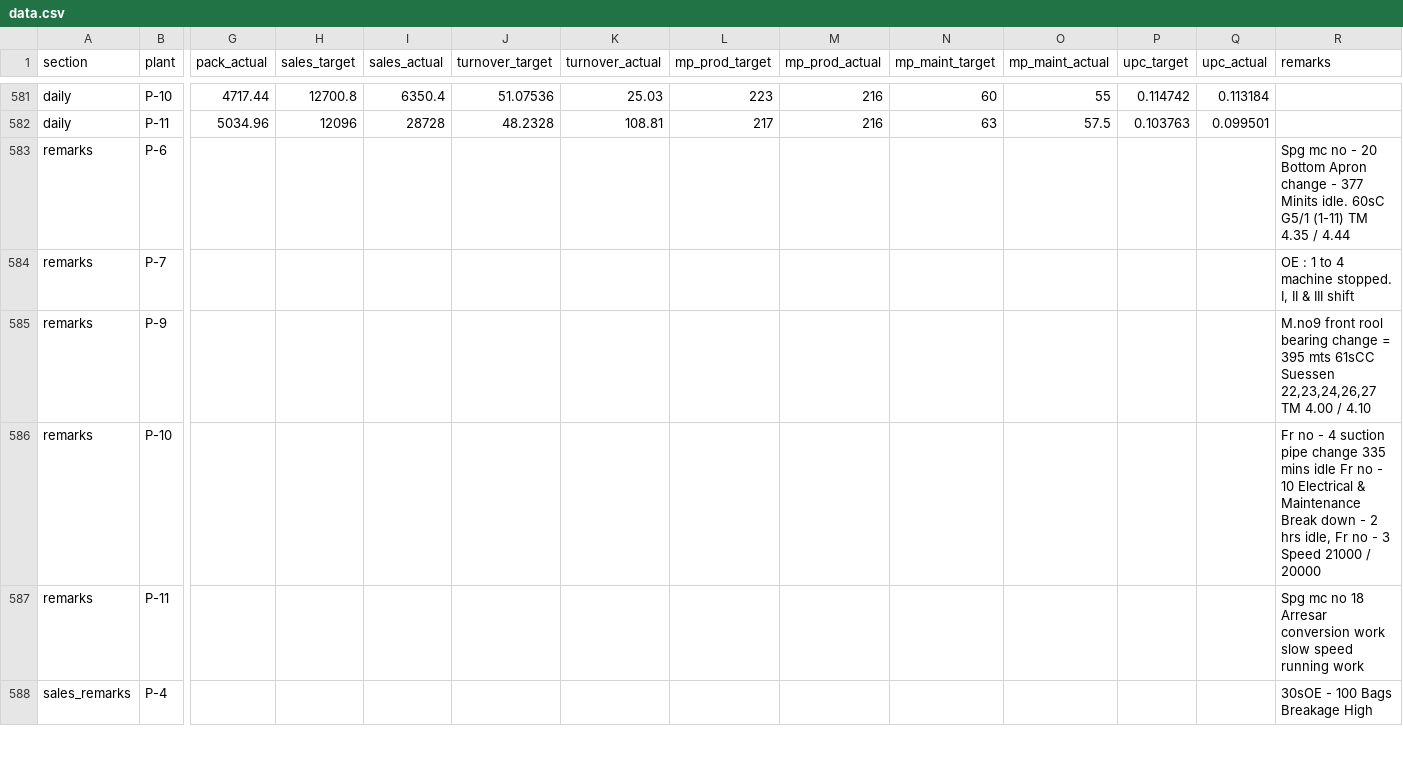
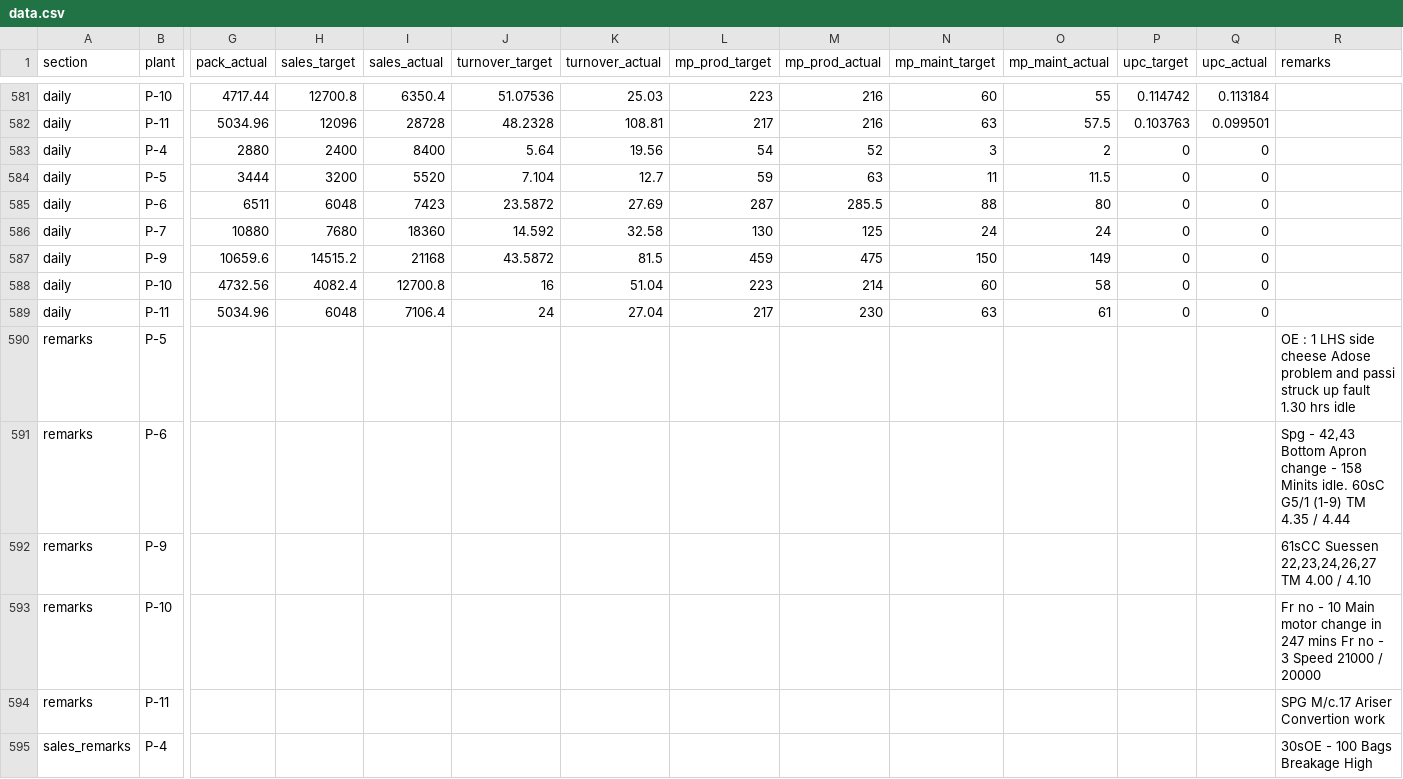
Before and after one commit to ipcamsgrmills/sgm-dashboard, a CSV file: data.csv, drawn as a sheet; only a part is shown, gaps mark what is left out; removed rows and columns are numbered as before the commit, all else as after; rows hold the shown columns only; the diff covers the shown part only; the diff names each change by its address in the sheet, - before the commit and + after, or states it on an @@ line.

Commit message:
Add files via upload

```diff
--- a/data.csv
+++ b/data.csv
+row 583: daily | P-4 | 2880 | 2400 | 8400 | 5.64 | 19.56 | 54 | 52 | 3 | 2 | 0 | 0
+row 584: daily | P-5 | 3444 | 3200 | 5520 | 7.104 | 12.7 | 59 | 63 | 11 | 11.5 | 0 | 0
+row 585: daily | P-6 | 6511 | 6048 | 7423 | 23.5872 | 27.69 | 287 | 285.5 | 88 | 80 | 0 | 0
+row 586: daily | P-7 | 10880 | 7680 | 18360 | 14.592 | 32.58 | 130 | 125 | 24 | 24 | 0 | 0
+row 587: daily | P-9 | 10659.6 | 14515.2 | 21168 | 43.5872 | 81.5 | 459 | 475 | 150 | 149 | 0 | 0
+row 588: daily | P-10 | 4732.56 | 4082.4 | 12700.8 | 16 | 51.04 | 223 | 214 | 60 | 58 | 0 | 0
+row 589: daily | P-11 | 5034.96 | 6048 | 7106.4 | 24 | 27.04 | 217 | 230 | 63 | 61 | 0 | 0
+row 590: remarks | P-5 |  |  |  |  |  |  |  |  |  |  |  | OE : 1 LHS side cheese Adose problem and passi struck up fault 1.30 hrs idle
-R591 (remarks): Spg mc no - 20 Bottom Apron change - 377 Minits idle. 60sC G5/1 (1-11) TM 4.35…
+R591 (remarks): Spg - 42,43 Bottom Apron change - 158 Minits idle. 60sC G5/1 (1-9) TM 4.35…
-row 584: remarks | P-7 |  |  |  |  |  |  |  |  |  |  |  | OE : 1 to 4 machine stopped. I, II & III shift
-R592 (remarks): M.no9 front rool bearing change = 395 mts 61sCC Suessen…
+R592 (remarks): 61sCC Suessen…
-R593 (remarks): …no - 4 suction pipe change 335 mins idle Fr no - 10 Electrical & Maintenance Break down - 2 hrs idle, Fr no…
+R593 (remarks): …no - 10 Main motor change in 247 mins Fr no…
-R594 (remarks): Spg mc no 18 Arresar conversion work slow speed running work
+R594 (remarks): SPG M/c.17 Ariser Convertion work
```
Also changed, not shown: 12 edited cells elsewhere in this file.
